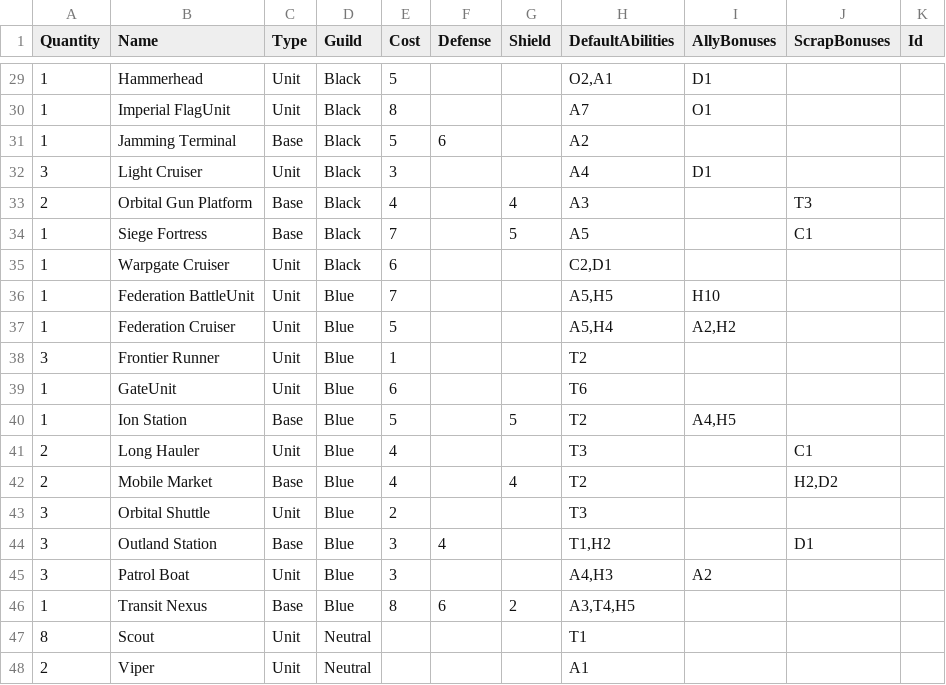
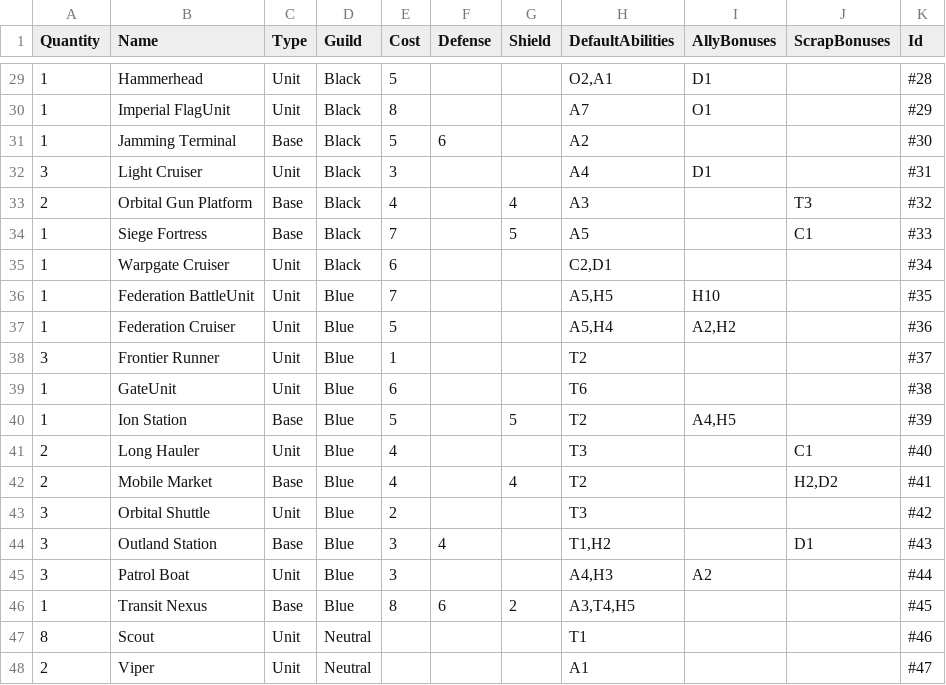
Before and after one commit to creepyLANguy/MechsAndMagesPrototype, a CSV file: Cards.csv, drawn as a sheet; only a part is shown, gaps mark what is left out; the diff covers the shown part only.

```diff
--- a/Cards.csv
+++ b/Cards.csv
@@ -29,20 +29,20 @@
-1,Hammerhead,Unit,Black,5,,,"O2,A1",D1,,
-1,Imperial FlagUnit,Unit,Black,8,,,A7,O1,,
-1,Jamming Terminal,Base,Black,5,6,,A2,,,
-3,Light Cruiser,Unit,Black,3,,,A4,D1,,
-2,Orbital Gun Platform,Base,Black,4,,4,A3,,T3,
-1,Siege Fortress,Base,Black,7,,5,A5,,C1,
-1,Warpgate Cruiser,Unit,Black,6,,,"C2,D1",,,
-1,Federation BattleUnit,Unit,Blue,7,,,"A5,H5",H10,,
-1,Federation Cruiser,Unit,Blue,5,,,"A5,H4","A2,H2",,
-3,Frontier Runner,Unit,Blue,1,,,T2,,,
-1,GateUnit,Unit,Blue,6,,,T6,,,
-1,Ion Station,Base,Blue,5,,5,T2,"A4,H5",,
-2,Long Hauler,Unit,Blue,4,,,T3,,C1,
-2,Mobile Market,Base,Blue,4,,4,T2,,"H2,D2",
-3,Orbital Shuttle,Unit,Blue,2,,,T3,,,
-3,Outland Station,Base,Blue,3,4,,"T1,H2",,D1,
-3,Patrol Boat,Unit,Blue,3,,,"A4,H3",A2,,
-1,Transit Nexus,Base,Blue,8,6,2,"A3,T4,H5",,,
-8,Scout,Unit,Neutral,,,,T1,,,
-2,Viper,Unit,Neutral,,,,A1,,,
+1,Hammerhead,Unit,Black,5,,,"O2,A1",D1,,#28
+1,Imperial FlagUnit,Unit,Black,8,,,A7,O1,,#29
+1,Jamming Terminal,Base,Black,5,6,,A2,,,#30
+3,Light Cruiser,Unit,Black,3,,,A4,D1,,#31
+2,Orbital Gun Platform,Base,Black,4,,4,A3,,T3,#32
+1,Siege Fortress,Base,Black,7,,5,A5,,C1,#33
+1,Warpgate Cruiser,Unit,Black,6,,,"C2,D1",,,#34
+1,Federation BattleUnit,Unit,Blue,7,,,"A5,H5",H10,,#35
+1,Federation Cruiser,Unit,Blue,5,,,"A5,H4","A2,H2",,#36
+3,Frontier Runner,Unit,Blue,1,,,T2,,,#37
+1,GateUnit,Unit,Blue,6,,,T6,,,#38
+1,Ion Station,Base,Blue,5,,5,T2,"A4,H5",,#39
+2,Long Hauler,Unit,Blue,4,,,T3,,C1,#40
+2,Mobile Market,Base,Blue,4,,4,T2,,"H2,D2",#41
+3,Orbital Shuttle,Unit,Blue,2,,,T3,,,#42
+3,Outland Station,Base,Blue,3,4,,"T1,H2",,D1,#43
+3,Patrol Boat,Unit,Blue,3,,,"A4,H3",A2,,#44
+1,Transit Nexus,Base,Blue,8,6,2,"A3,T4,H5",,,#45
+8,Scout,Unit,Neutral,,,,T1,,,#46
+2,Viper,Unit,Neutral,,,,A1,,,#47
```
Also changed, not shown: 27 edited cells elsewhere in this file, 3 other files.
